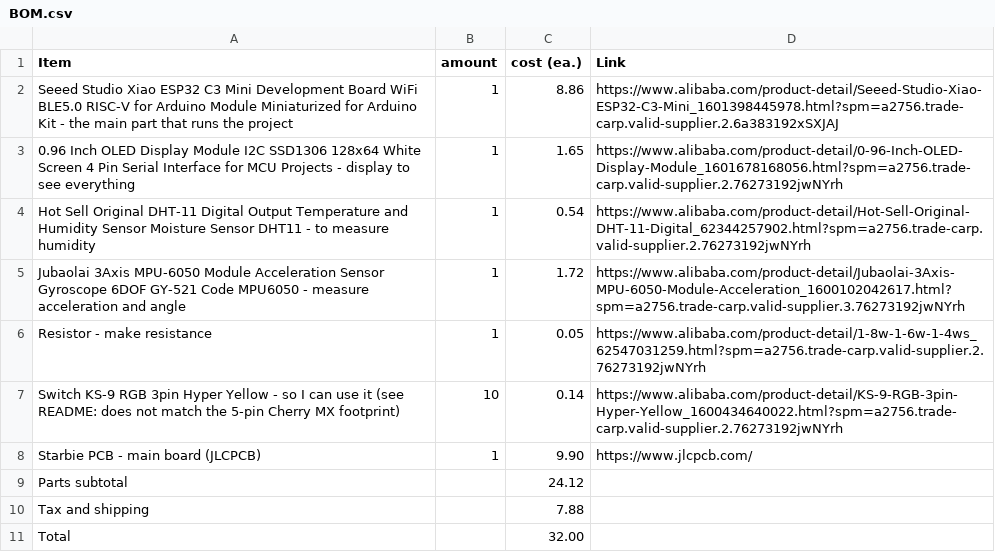
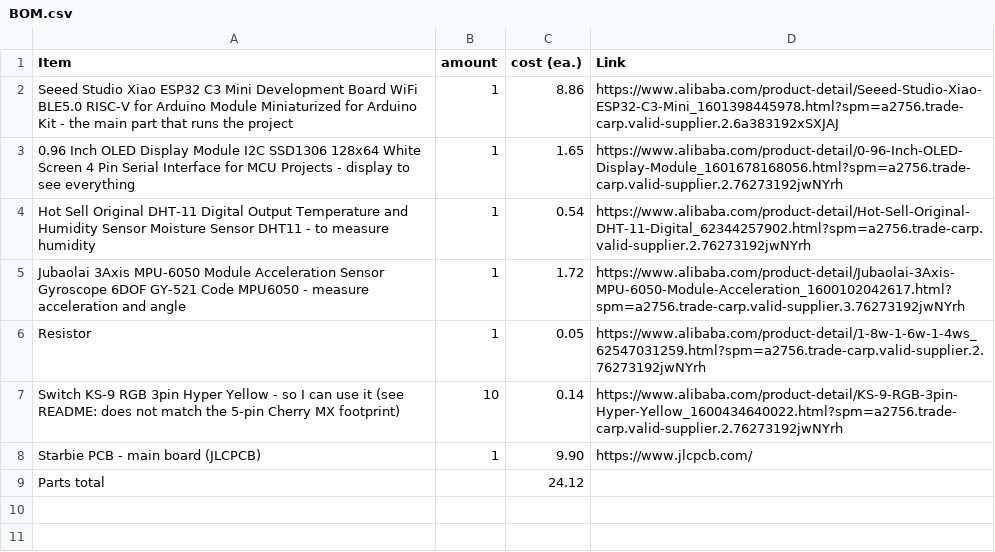
Before and after one commit to zablmichal/star, a CSV file: BOM.csv, drawn as a sheet.

Commit message:
Update BOM.csv with new resistor entry and totals

```diff
--- a/BOM.csv
+++ b/BOM.csv
@@ -5,7 +5,5 @@ Hot Sell Original DHT-11 Digital Output Temperature and Humidity Sensor Moisture
 Jubaolai 3Axis MPU-6050 Module Acceleration Sensor Gyroscope 6DOF GY-521 Code MPU6050 - measure acceleration and angle,1,1.72,https://www.alibaba.com/product-detail/Jubaolai-3Axis-MPU-6050-Module-Acceleration_1600102042617.html?spm=a2756.trade-carp.valid-supplier.3.76273192jwNYrh
-Resistor - make resistance,1,0.05,https://www.alibaba.com/product-detail/1-8w-1-6w-1-4ws_62547031259.html?spm=a2756.trade-carp.valid-supplier.2.76273192jwNYrh
+Resistor ,1,0.05,https://www.alibaba.com/product-detail/1-8w-1-6w-1-4ws_62547031259.html?spm=a2756.trade-carp.valid-supplier.2.76273192jwNYrh
 Switch KS-9 RGB 3pin Hyper Yellow - so I can use it (see README: does not match the 5-pin Cherry MX footprint),10,0.14,https://www.alibaba.com/product-detail/KS-9-RGB-3pin-Hyper-Yellow_1600434640022.html?spm=a2756.trade-carp.valid-supplier.2.76273192jwNYrh
 Starbie PCB - main board (JLCPCB),1,9.90,https://www.jlcpcb.com/
-Parts subtotal,,24.12,
-Tax and shipping,,7.88,
-Total,,32.00,
+Parts total,,24.12,
```
